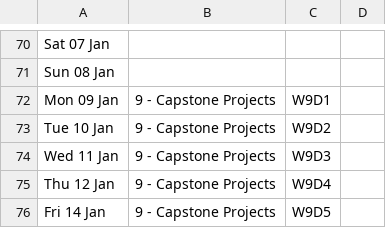
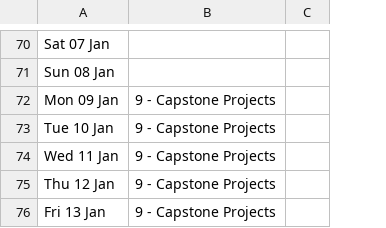
Before and after one commit to callummcdougall/arena-v1-ldn-streamlit-new, a CSV file: ch2/images/table.csv, drawn as a sheet; only a part is shown, gaps mark what is left out; the diff covers the shown part only; the diff names each change by its address in the sheet, - before the commit and + after, or states it on an @@ line.

```diff
--- a/ch2/images/table.csv
+++ b/ch2/images/table.csv
-column C, rows 72-76: W9D1 | W9D2 | W9D3 | W9D4 | W9D5
-A76: Fri 14 Jan
+A76: Fri 13 Jan
```
Also changed, not shown: 32 edited cells elsewhere in this file, 7 other files.
